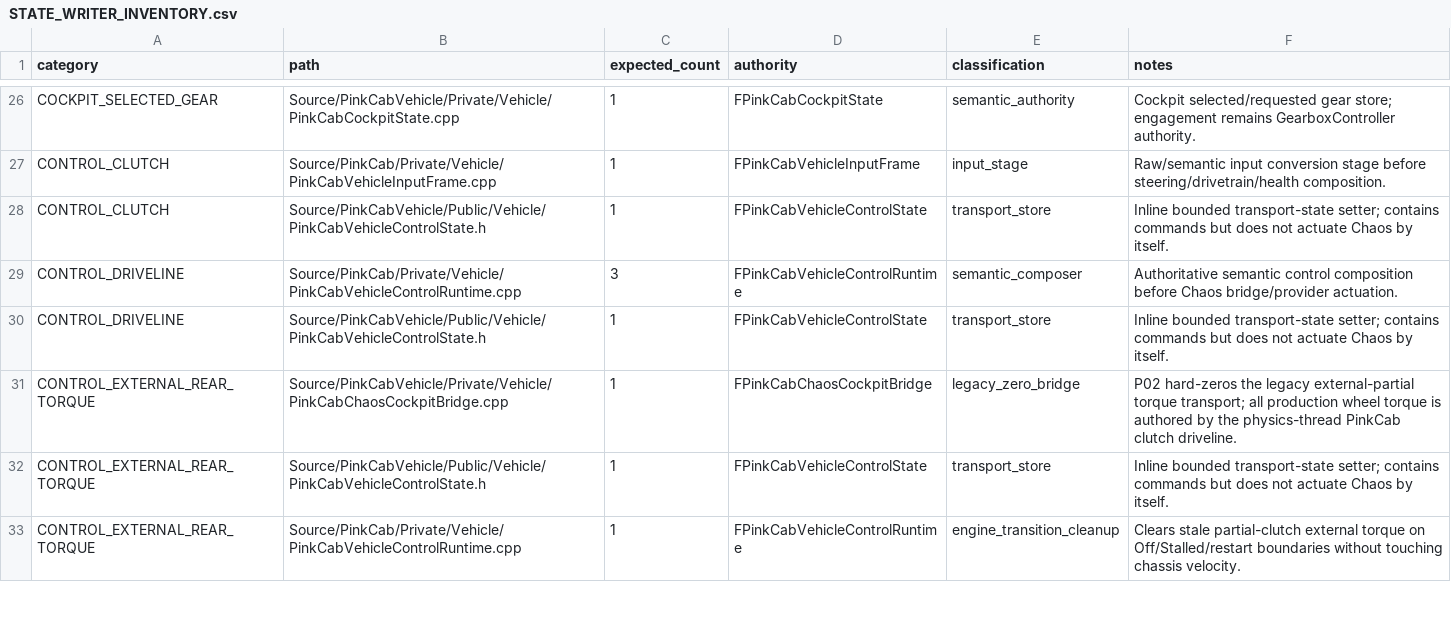
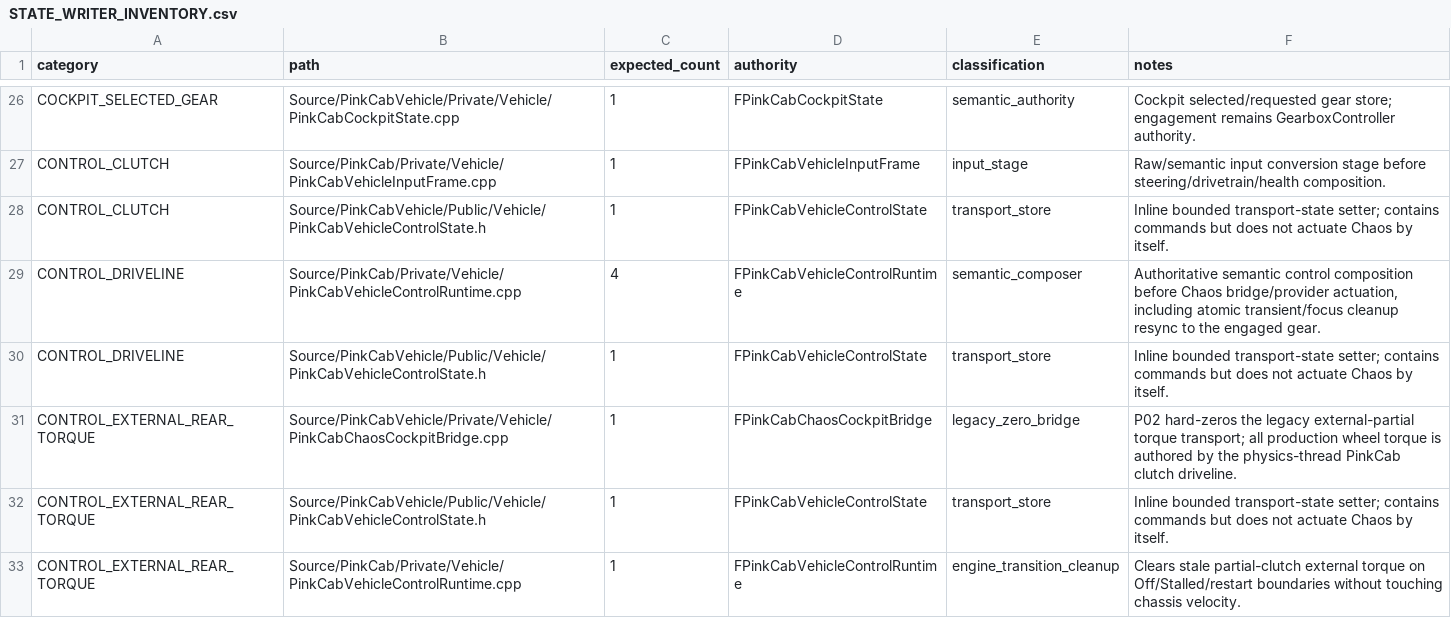
Before and after one commit to CheshirskyCat63/PINK-CAB, a CSV file: docs/vehicle_physics/STATE_WRITER_INVENTORY.csv, drawn as a sheet; only a part is shown, gaps mark what is left out.

Commit message:
docs(PHY-012): classify transient driveline resync writer

```diff
--- a/docs/vehicle_physics/STATE_WRITER_INVENTORY.csv
+++ b/docs/vehicle_physics/STATE_WRITER_INVENTORY.csv
@@ -28,3 +28,3 @@ category,path,expected_count,authority,classification,notes
 "CONTROL_CLUTCH","Source/PinkCabVehicle/Public/Vehicle/PinkCabVehicleControlState.h","1","FPinkCabVehicleControlState","transport_store","Inline bounded transport-state setter; contains commands but does not actuate Chaos by itself."
-"CONTROL_DRIVELINE","Source/PinkCab/Private/Vehicle/PinkCabVehicleControlRuntime.cpp","3","FPinkCabVehicleControlRuntime","semantic_composer","Authoritative semantic control composition before Chaos bridge/provider actuation."
+"CONTROL_DRIVELINE","Source/PinkCab/Private/Vehicle/PinkCabVehicleControlRuntime.cpp","4","FPinkCabVehicleControlRuntime","semantic_composer","Authoritative semantic control composition before Chaos bridge/provider actuation, including atomic transient/focus cleanup resync to the engaged gear."
 "CONTROL_DRIVELINE","Source/PinkCabVehicle/Public/Vehicle/PinkCabVehicleControlState.h","1","FPinkCabVehicleControlState","transport_store","Inline bounded transport-state setter; contains commands but does not actuate Chaos by itself."
```
